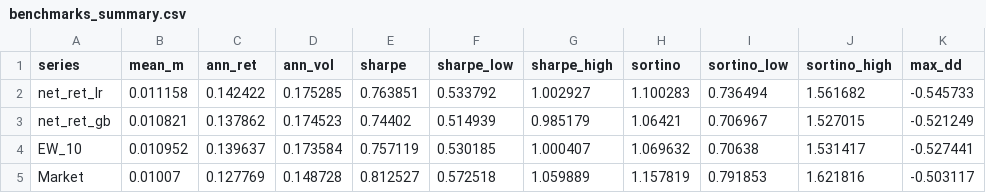
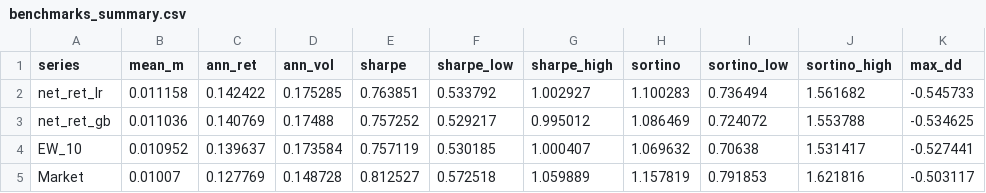
Before and after one commit to Tommy7-8/Data-Science-Project, a CSV file: results/benchmark/benchmarks_summary.csv, drawn as a sheet.

```diff
--- a/results/benchmark/benchmarks_summary.csv
+++ b/results/benchmark/benchmarks_summary.csv
@@ -2,3 +2,3 @@
 net_ret_lr;0.011158;0.142422;0.175285;0.763851;  0.533792;   1.002927;1.100283;   0.736494;    1.561682;-0.545733
-net_ret_gb;0.010821;0.137862;0.174523; 0.74402;  0.514939;   0.985179; 1.06421;   0.706967;    1.527015;-0.521249
+net_ret_gb;0.011036;0.140769; 0.17488;0.757252;  0.529217;   0.995012;1.086469;   0.724072;    1.553788;-0.534625
      EW_10;0.010952;0.139637;0.173584;0.757119;  0.530185;   1.000407;1.069632;    0.70638;    1.531417;-0.527441
```
Also changed, not shown: results/alloc_comparison/summary_lr_vs_gb.csv, results/alloc_gb/performance_gb_mv.csv, 55 other files.
